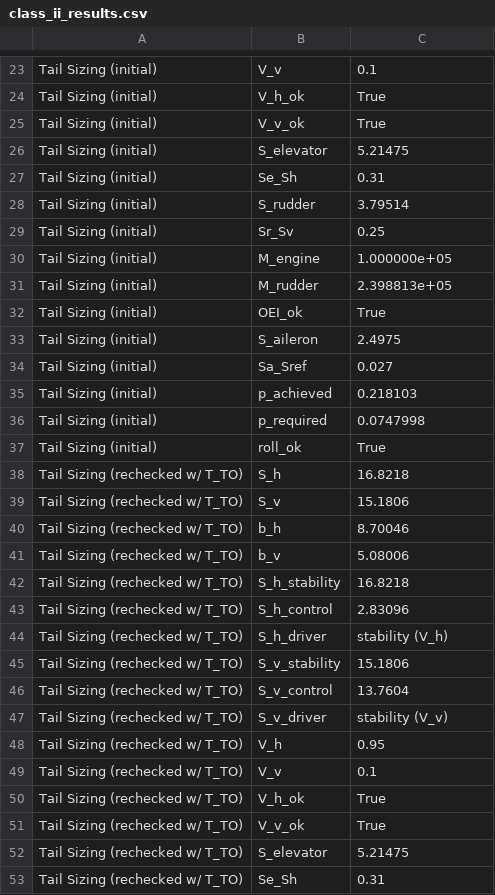
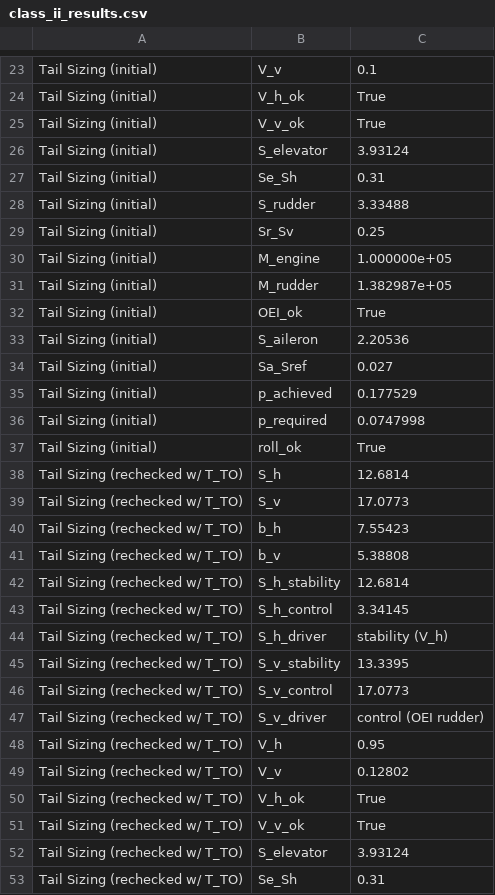
Before and after one commit to maxspannberger/HYCOOL-DSE, a CSV file: outputs/class_ii_results.csv, drawn as a sheet; only a part is shown, gaps mark what is left out; the diff covers the shown part only.

```diff
--- a/outputs/class_ii_results.csv
+++ b/outputs/class_ii_results.csv
@@ -25,29 +25,29 @@ Tail Sizing (initial),V_h_ok,True
 Tail Sizing (initial),V_v_ok,True
-Tail Sizing (initial),S_elevator,5.21475
+Tail Sizing (initial),S_elevator,3.93124
 Tail Sizing (initial),Se_Sh,0.31
-Tail Sizing (initial),S_rudder,3.79514
+Tail Sizing (initial),S_rudder,3.33488
 Tail Sizing (initial),Sr_Sv,0.25
 Tail Sizing (initial),M_engine,1.000000e+05
-Tail Sizing (initial),M_rudder,2.398813e+05
+Tail Sizing (initial),M_rudder,1.382987e+05
 Tail Sizing (initial),OEI_ok,True
-Tail Sizing (initial),S_aileron,2.4975
+Tail Sizing (initial),S_aileron,2.20536
 Tail Sizing (initial),Sa_Sref,0.027
-Tail Sizing (initial),p_achieved,0.218103
+Tail Sizing (initial),p_achieved,0.177529
 Tail Sizing (initial),p_required,0.0747998
 Tail Sizing (initial),roll_ok,True
-Tail Sizing (rechecked w/ T_TO),S_h,16.8218
-Tail Sizing (rechecked w/ T_TO),S_v,15.1806
-Tail Sizing (rechecked w/ T_TO),b_h,8.70046
-Tail Sizing (rechecked w/ T_TO),b_v,5.08006
-Tail Sizing (rechecked w/ T_TO),S_h_stability,16.8218
-Tail Sizing (rechecked w/ T_TO),S_h_control,2.83096
+Tail Sizing (rechecked w/ T_TO),S_h,12.6814
+Tail Sizing (rechecked w/ T_TO),S_v,17.0773
+Tail Sizing (rechecked w/ T_TO),b_h,7.55423
+Tail Sizing (rechecked w/ T_TO),b_v,5.38808
+Tail Sizing (rechecked w/ T_TO),S_h_stability,12.6814
+Tail Sizing (rechecked w/ T_TO),S_h_control,3.34145
 Tail Sizing (rechecked w/ T_TO),S_h_driver,stability (V_h)
-Tail Sizing (rechecked w/ T_TO),S_v_stability,15.1806
-Tail Sizing (rechecked w/ T_TO),S_v_control,13.7604
-Tail Sizing (rechecked w/ T_TO),S_v_driver,stability (V_v)
+Tail Sizing (rechecked w/ T_TO),S_v_stability,13.3395
+Tail Sizing (rechecked w/ T_TO),S_v_control,17.0773
+Tail Sizing (rechecked w/ T_TO),S_v_driver,control (OEI rudder)
 Tail Sizing (rechecked w/ T_TO),V_h,0.95
-Tail Sizing (rechecked w/ T_TO),V_v,0.1
+Tail Sizing (rechecked w/ T_TO),V_v,0.12802
 Tail Sizing (rechecked w/ T_TO),V_h_ok,True
 Tail Sizing (rechecked w/ T_TO),V_v_ok,True
-Tail Sizing (rechecked w/ T_TO),S_elevator,5.21475
+Tail Sizing (rechecked w/ T_TO),S_elevator,3.93124
 Tail Sizing (rechecked w/ T_TO),Se_Sh,0.31
```
Also changed, not shown: 74 edited cells elsewhere in this file, outputs/class_ii_iterations.csv, 2 other files.
